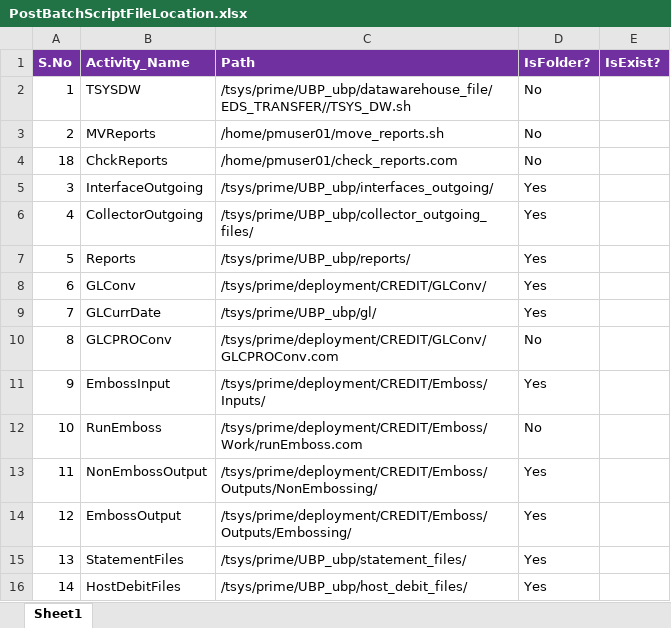
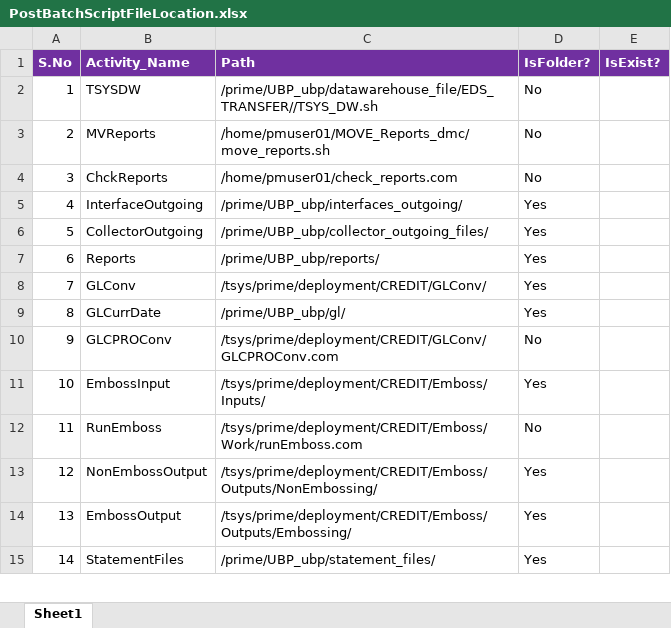
Before and after one commit to divakar-ragupathy/PJA, an Excel workbook: Prime_Job_Automation/Configuration/Lookups/PostBatchScriptFileLocation.xlsx, sheet Sheet1, drawn as a sheet; only a part is shown; values as stored, in another font and other column widths than the file's, no borders; removed rows and columns are numbered as before the commit, all else as after; the diff covers the shown part only; the diff names each change by its address in the sheet, - before the commit and + after, or states it on an @@ line.

```diff
--- a/Prime_Job_Automation/Configuration/Lookups/PostBatchScriptFileLocation.xlsx (sheet Sheet1)
+++ b/Prime_Job_Automation/Configuration/Lookups/PostBatchScriptFileLocation.xlsx (sheet Sheet1)
-C2 (Path): /tsys/prime/UBP_ubp/datawarehouse_file/EDS_TRANSFER//TSYS_DW.sh
+C2 (Path): /prime/UBP_ubp/datawarehouse_file/EDS_TRANSFER//TSYS_DW.sh
-C3 (Path): /home/pmuser01/move_reports.sh
+C3 (Path): /home/pmuser01/MOVE_Reports_dmc/move_reports.sh
-row 4: 18 | ChckReports | /home/pmuser01/check_reports.com | No
-B4 (Activity_Name): InterfaceOutgoing
+B4 (Activity_Name): ChckReports
-C4 (Path): /tsys/prime/UBP_ubp/interfaces_outgoing/
+C4 (Path): /home/pmuser01/check_reports.com
-D4 (IsFolder?): Yes
+D4 (IsFolder?): No
-B5 (Activity_Name): CollectorOutgoing
+B5 (Activity_Name): InterfaceOutgoing
-C5 (Path): /tsys/prime/UBP_ubp/collector_outgoing_files/
+C5 (Path): /prime/UBP_ubp/interfaces_outgoing/
-B6 (Activity_Name): Reports
+B6 (Activity_Name): CollectorOutgoing
-C6 (Path): /tsys/prime/UBP_ubp/reports/
+C6 (Path): /prime/UBP_ubp/collector_outgoing_files/
-B7 (Activity_Name): GLConv
+B7 (Activity_Name): Reports
-C7 (Path): /tsys/prime/deployment/CREDIT/GLConv/
+C7 (Path): /prime/UBP_ubp/reports/
-B8 (Activity_Name): GLCurrDate
+B8 (Activity_Name): GLConv
-C8 (Path): /tsys/prime/UBP_ubp/gl/
+C8 (Path): /tsys/prime/deployment/CREDIT/GLConv/
-B9 (Activity_Name): GLCPROConv
+B9 (Activity_Name): GLCurrDate
-C9 (Path): /tsys/prime/deployment/CREDIT/GLConv/GLCPROConv.com
+C9 (Path): /prime/UBP_ubp/gl/
-D9 (IsFolder?): No
+D9 (IsFolder?): Yes
-B10 (Activity_Name): EmbossInput
+B10 (Activity_Name): GLCPROConv
-C10 (Path): /tsys/prime/deployment/CREDIT/Emboss/Inputs/
+C10 (Path): /tsys/prime/deployment/CREDIT/GLConv/GLCPROConv.com
-D10 (IsFolder?): Yes
+D10 (IsFolder?): No
-B11 (Activity_Name): RunEmboss
+B11 (Activity_Name): EmbossInput
-C11 (Path): /tsys/prime/deployment/CREDIT/Emboss/Work/runEmboss.com
+C11 (Path): /tsys/prime/deployment/CREDIT/Emboss/Inputs/
-D11 (IsFolder?): No
+D11 (IsFolder?): Yes
-B12 (Activity_Name): NonEmbossOutput
+B12 (Activity_Name): RunEmboss
-C12 (Path): /tsys/prime/deployment/CREDIT/Emboss/Outputs/NonEmbossing/
+C12 (Path): /tsys/prime/deployment/CREDIT/Emboss/Work/runEmboss.com
-D12 (IsFolder?): Yes
+D12 (IsFolder?): No
-B13 (Activity_Name): EmbossOutput
+B13 (Activity_Name): NonEmbossOutput
-C13 (Path): /tsys/prime/deployment/CREDIT/Emboss/Outputs/Embossing/
+C13 (Path): /tsys/prime/deployment/CREDIT/Emboss/Outputs/NonEmbossing/
-B14 (Activity_Name): StatementFiles
+B14 (Activity_Name): EmbossOutput
-C14 (Path): /tsys/prime/UBP_ubp/statement_files/
+C14 (Path): /tsys/prime/deployment/CREDIT/Emboss/Outputs/Embossing/
-B15 (Activity_Name): HostDebitFiles
+B15 (Activity_Name): StatementFiles
-C15 (Path): /tsys/prime/UBP_ubp/host_debit_files/
+C15 (Path): /prime/UBP_ubp/statement_files/
```
Also changed, not shown: 2 added rows, 1 removed row and 9 edited cells elsewhere in this sheet, Prime_Job_Automation/Configuration/RuleFactory/Master Rule Factory.xlsx, 22 other files.
